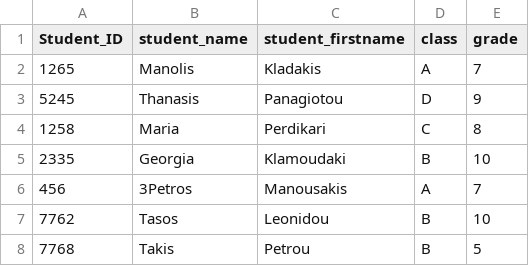
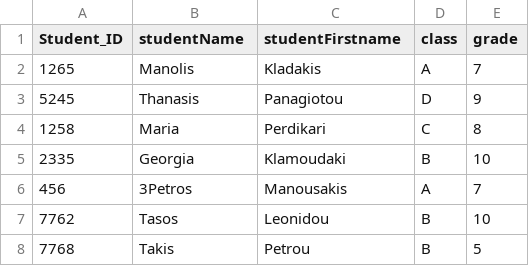
Before and after one commit to SpyrosGianno/Apache_Spark_Lesson_code, a CSV file: Student_Grades_tst.csv, drawn as a sheet.

Commit message:
Update Student_Grades_tst.csv

```diff
--- a/Student_Grades_tst.csv
+++ b/Student_Grades_tst.csv
@@ -1,2 +1,2 @@
-Student_ID,student_name,student_firstname,class,grade
+Student_ID,studentName,studentFirstname,class,grade
 1265,Manolis,Kladakis,A,7
```
